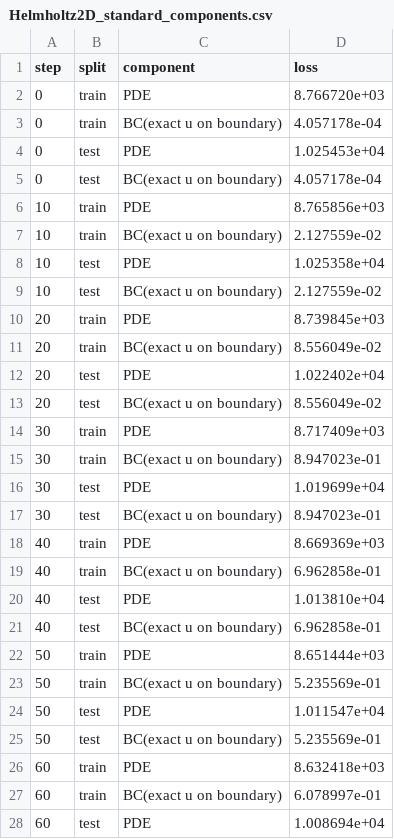
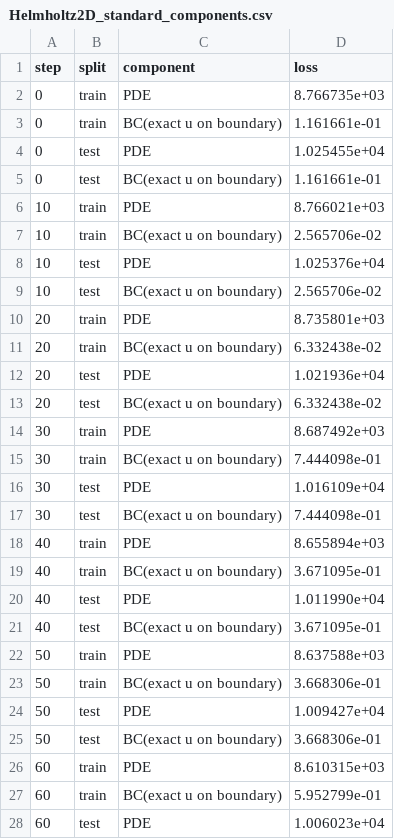
Before and after one commit to poki88521/PINN-bench, a CSV file: runs/Helmholtz2D/standard/Helmholtz2D_standard_components.csv, drawn as a sheet; only a part is shown; the diff covers the shown part only.

```diff
--- a/runs/Helmholtz2D/standard/Helmholtz2D_standard_components.csv
+++ b/runs/Helmholtz2D/standard/Helmholtz2D_standard_components.csv
@@ -1,28 +1,28 @@
 step,split,component,loss
-0,train,PDE,8.766720e+03
-0,train,BC(exact u on boundary),4.057178e-04
-0,test,PDE,1.025453e+04
-0,test,BC(exact u on boundary),4.057178e-04
-10,train,PDE,8.765856e+03
-10,train,BC(exact u on boundary),2.127559e-02
-10,test,PDE,1.025358e+04
-10,test,BC(exact u on boundary),2.127559e-02
-20,train,PDE,8.739845e+03
-20,train,BC(exact u on boundary),8.556049e-02
-20,test,PDE,1.022402e+04
-20,test,BC(exact u on boundary),8.556049e-02
-30,train,PDE,8.717409e+03
-30,train,BC(exact u on boundary),8.947023e-01
-30,test,PDE,1.019699e+04
-30,test,BC(exact u on boundary),8.947023e-01
-40,train,PDE,8.669369e+03
-40,train,BC(exact u on boundary),6.962858e-01
-40,test,PDE,1.013810e+04
-40,test,BC(exact u on boundary),6.962858e-01
-50,train,PDE,8.651444e+03
-50,train,BC(exact u on boundary),5.235569e-01
-50,test,PDE,1.011547e+04
-50,test,BC(exact u on boundary),5.235569e-01
-60,train,PDE,8.632418e+03
-60,train,BC(exact u on boundary),6.078997e-01
-60,test,PDE,1.008694e+04
+0,train,PDE,8.766735e+03
+0,train,BC(exact u on boundary),1.161661e-01
+0,test,PDE,1.025455e+04
+0,test,BC(exact u on boundary),1.161661e-01
+10,train,PDE,8.766021e+03
+10,train,BC(exact u on boundary),2.565706e-02
+10,test,PDE,1.025376e+04
+10,test,BC(exact u on boundary),2.565706e-02
+20,train,PDE,8.735801e+03
+20,train,BC(exact u on boundary),6.332438e-02
+20,test,PDE,1.021936e+04
+20,test,BC(exact u on boundary),6.332438e-02
+30,train,PDE,8.687492e+03
+30,train,BC(exact u on boundary),7.444098e-01
+30,test,PDE,1.016109e+04
+30,test,BC(exact u on boundary),7.444098e-01
+40,train,PDE,8.655894e+03
+40,train,BC(exact u on boundary),3.671095e-01
+40,test,PDE,1.011990e+04
+40,test,BC(exact u on boundary),3.671095e-01
+50,train,PDE,8.637588e+03
+50,train,BC(exact u on boundary),3.668306e-01
+50,test,PDE,1.009427e+04
+50,test,BC(exact u on boundary),3.668306e-01
+60,train,PDE,8.610315e+03
+60,train,BC(exact u on boundary),5.952799e-01
+60,test,PDE,1.006023e+04
```
Also changed, not shown: 17 edited cells elsewhere in this file, runs/Helmholtz2D/ipinn/Helmholtz2D_ipinn_components.csv, runs/Helmholtz2D/ipinn/Helmholtz2D_ipinn_history.csv, 24 other files.
